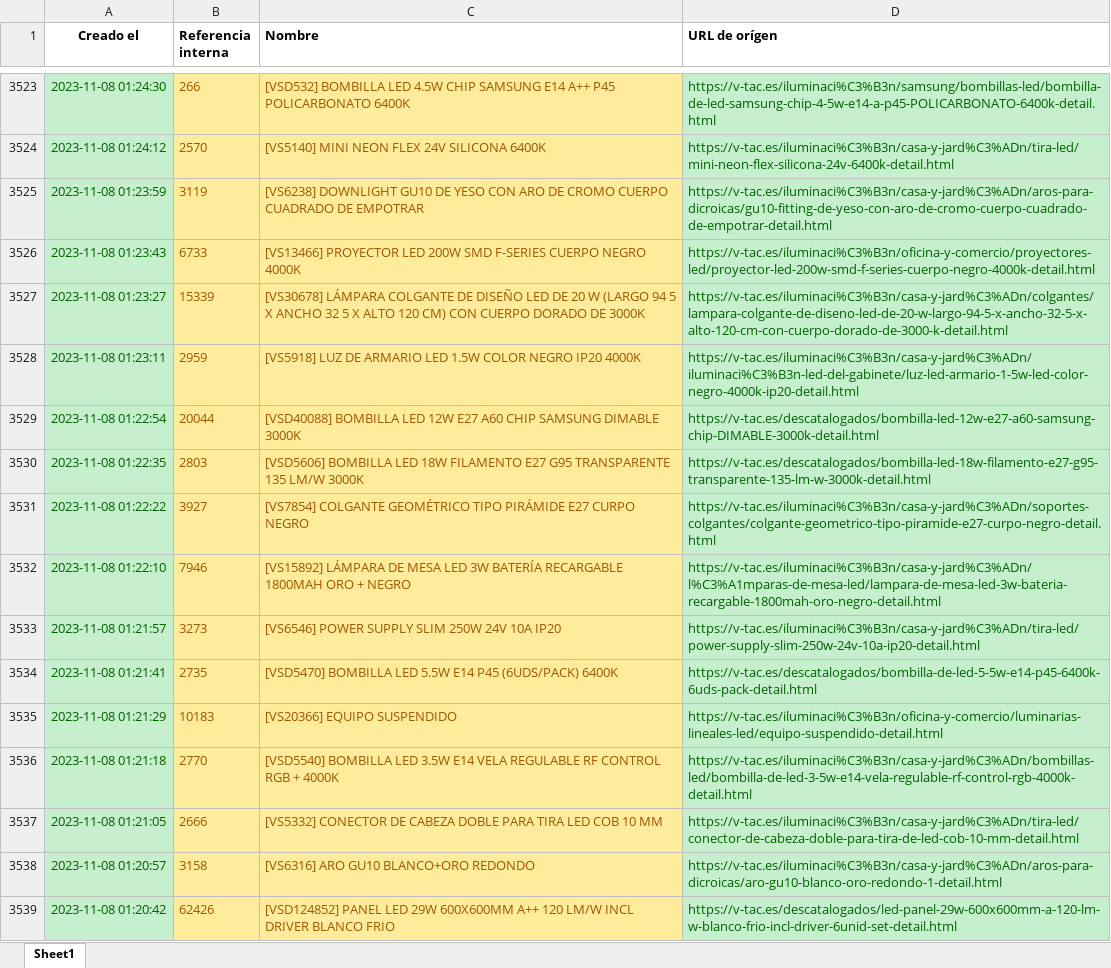
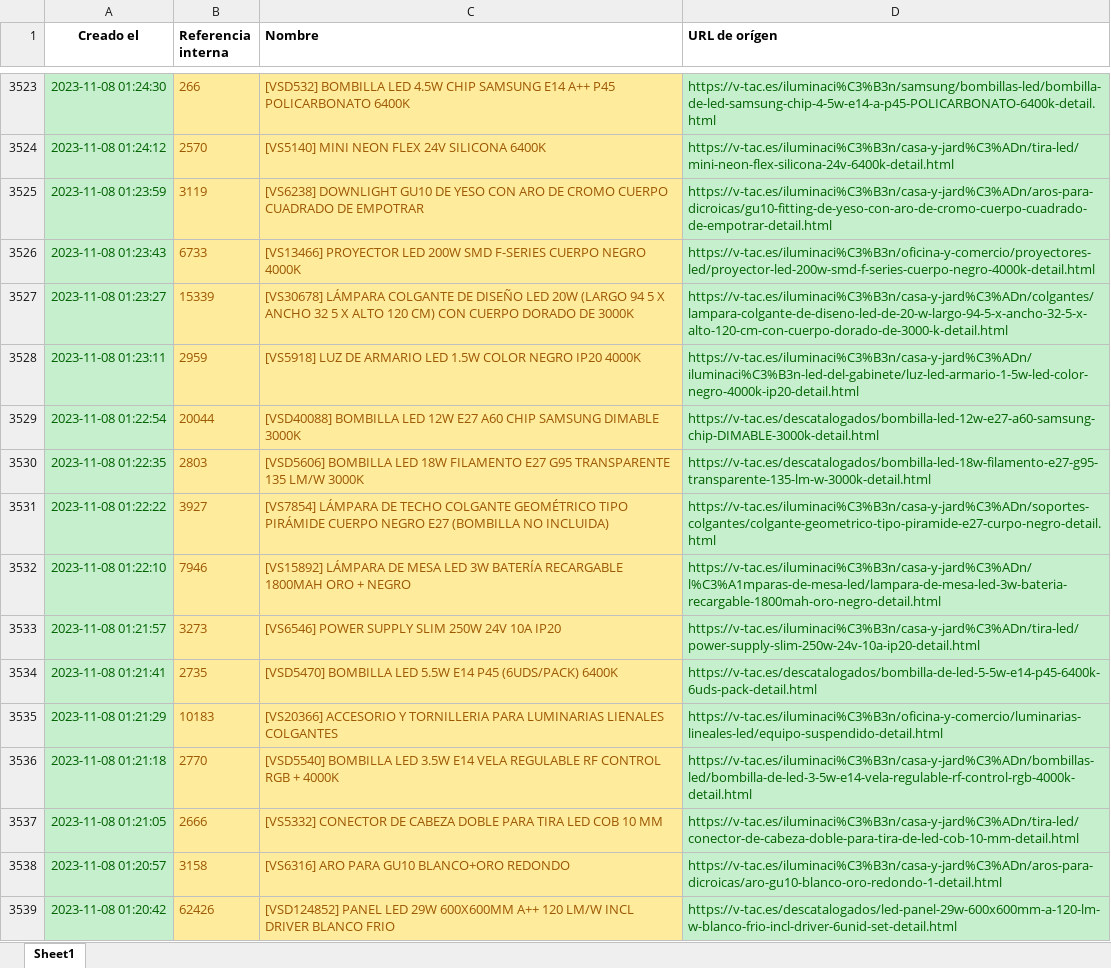
Before and after one commit to djxmeel/optima-scrapper, an Excel workbook: data/common/excel/product_correct_names.xlsx, sheet Sheet1, drawn as a sheet; only a part is shown, gaps mark what is left out; values as stored, in another font and other column widths than the file's, no borders; the diff covers the shown part only; the diff names each change by its address in the sheet, - before the commit and + after, or states it on an @@ line.

```diff
--- a/data/common/excel/product_correct_names.xlsx (sheet Sheet1)
+++ b/data/common/excel/product_correct_names.xlsx (sheet Sheet1)
-C3527 (Nombre): …DISEÑO LED DE 20 W (LARGO 94…
+C3527 (Nombre): …DISEÑO LED 20W (LARGO 94…
-C3531 (Nombre): [VS7854] COLGANTE GEOMÉTRICO TIPO PIRÁMIDE E27 CURPO NEGRO
+C3531 (Nombre): [VS7854] LÁMPARA DE TECHO COLGANTE GEOMÉTRICO TIPO PIRÁMIDE CUERPO NEGRO E27 (BOMBILLA NO INCLUIDA)
-C3535 (Nombre): [VS20366] EQUIPO SUSPENDIDO
+C3535 (Nombre): [VS20366] ACCESORIO Y TORNILLERIA PARA LUMINARIAS LIENALES COLGANTES
-C3538 (Nombre): [VS6316] ARO GU10 BLANCO+ORO REDONDO
+C3538 (Nombre): [VS6316] ARO PARA GU10 BLANCO+ORO REDONDO
```
Also changed, not shown: 137 edited cells and cell formats elsewhere in this sheet.
